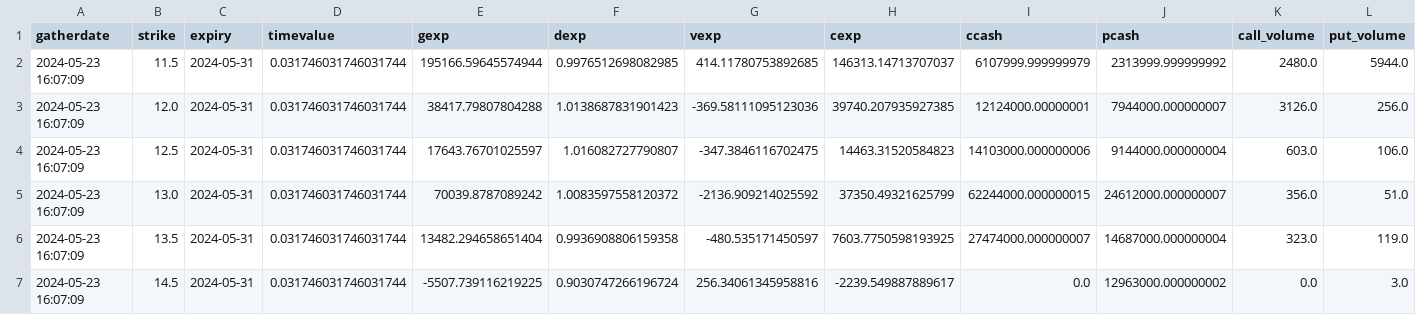
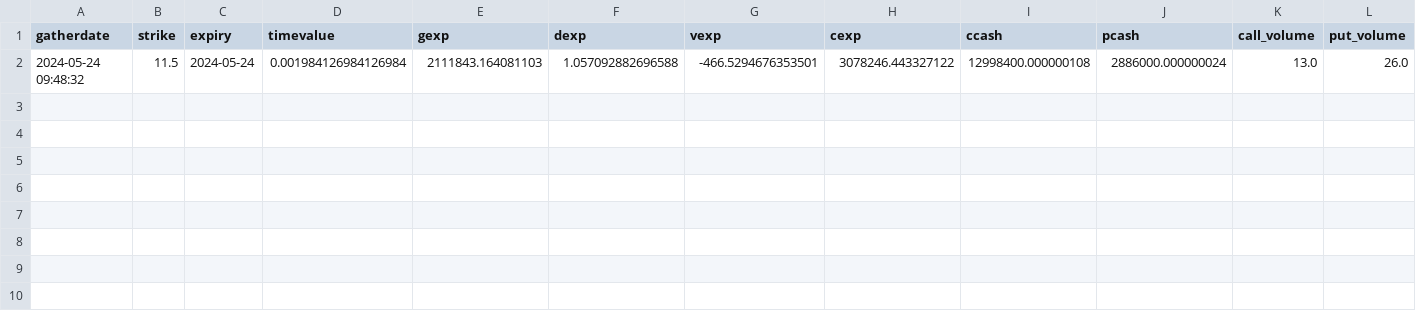
Before and after one commit to marketeyes/dash, a CSV file: data/exposure/vxx_exposure.csv, drawn as a sheet; only a part is shown; removed rows and columns are numbered as before the commit, all else as after; rows hold the shown columns only; the diff names each change by its address in the sheet, - before the commit and + after, or states it on an @@ line.

```diff
--- a/data/exposure/vxx_exposure.csv
+++ b/data/exposure/vxx_exposure.csv
-row 2: 2024-05-23 16:07:09 | 11.5 | 2024-05-31 | 0.031746031746031744 | 195166.59645574944 | 0.9976512698082985 | 414.11780753892685 | 146313.14713707037 | 6107999.999999979 | 2313999.999999992 | 2480.0 | 5944.0
-row 3: 2024-05-23 16:07:09 | 12.0 | 2024-05-31 | 0.031746031746031744 | 38417.79807804288 | 1.0138687831901423 | -369.58111095123036 | 39740.207935927385 | 12124000.00000001 | 7944000.000000007 | 3126.0 | 256.0
-row 4: 2024-05-23 16:07:09 | 12.5 | 2024-05-31 | 0.031746031746031744 | 17643.76701025597 | 1.016082727790807 | -347.3846116702475 | 14463.31520584823 | 14103000.000000006 | 9144000.000000004 | 603.0 | 106.0
-row 5: 2024-05-23 16:07:09 | 13.0 | 2024-05-31 | 0.031746031746031744 | 70039.8787089242 | 1.0083597558120372 | -2136.909214025592 | 37350.49321625799 | 62244000.000000015 | 24612000.000000007 | 356.0 | 51.0
-row 6: 2024-05-23 16:07:09 | 13.5 | 2024-05-31 | 0.031746031746031744 | 13482.294658651404 | 0.9936908806159358 | -480.535171450597 | 7603.7750598193925 | 27474000.000000007 | 14687000.000000004 | 323.0 | 119.0
-row 7: 2024-05-23 16:07:09 | 14.5 | 2024-05-31 | 0.031746031746031744 | -5507.739116219225 | 0.9030747266196724 | 256.34061345958816 | -2239.549887889617 | 0.0 | 12963000.000000002 | 0.0 | 3.0
+row 2: 2024-05-24 09:48:32 | 11.5 | 2024-05-24 | 0.001984126984126984 | 2111843.164081103 | 1.057092882696588 | -466.5294676353501 | 3078246.443327122 | 12998400.000000108 | 2886000.000000024 | 13.0 | 26.0
```
Also changed, not shown: data/exposure/iwm_exposure.csv, data/exposure/qqq_exposure.csv, 22 other files.
